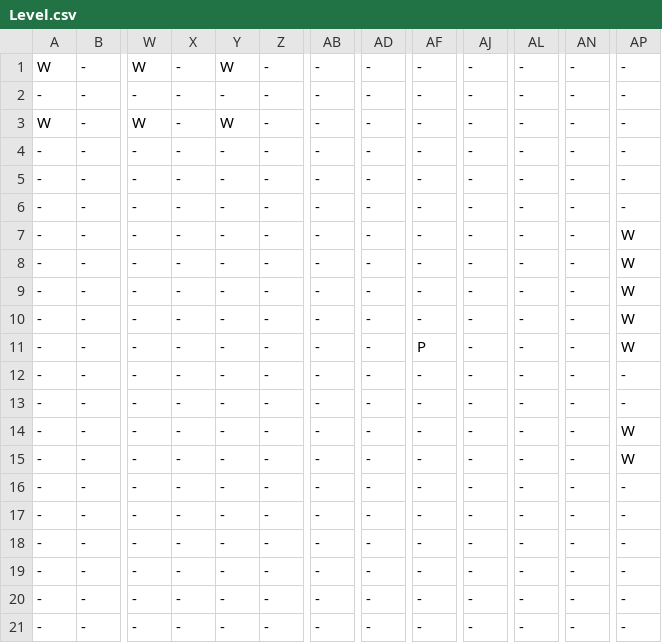
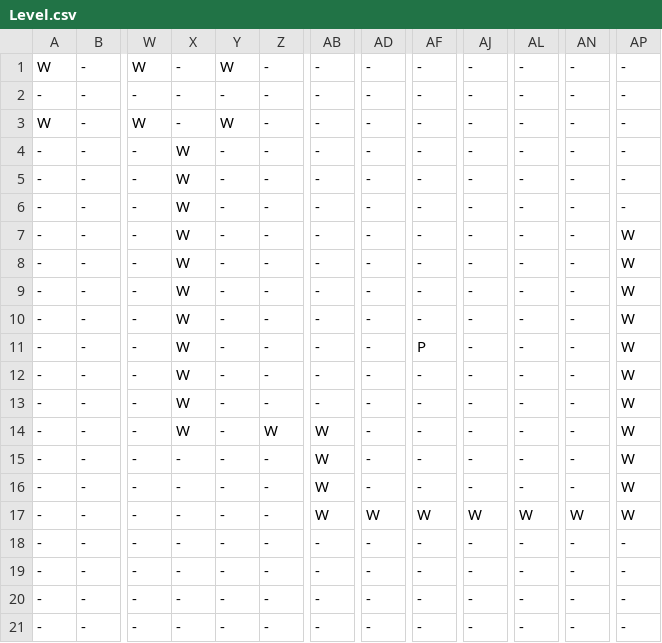
Before and after one commit to buttsj/c-sharp-pokemon, a CSV file: MonoGame/MonoGame/Content/Levels/Level.csv, drawn as a sheet; only a part is shown, gaps mark what is left out; the diff names each change by its address in the sheet, - before the commit and + after, or states it on an @@ line.

```diff
--- a/MonoGame/MonoGame/Content/Levels/Level.csv
+++ b/MonoGame/MonoGame/Content/Levels/Level.csv
-X4:X14: -
+X4:X14: W
-AP12:AP13: -
+AP12:AP13: W
-Z14: -
+Z14: W
-AB14:AB17: -
+AB14:AB17: W
-AP16:AP17: -
+AP16:AP17: W
-AD17: -
+AD17: W
-AF17: -
+AF17: W
-AJ17: -
+AJ17: W
-AL17: -
+AL17: W
-AN17: -
+AN17: W
```
Also changed, not shown: 22 other files.
